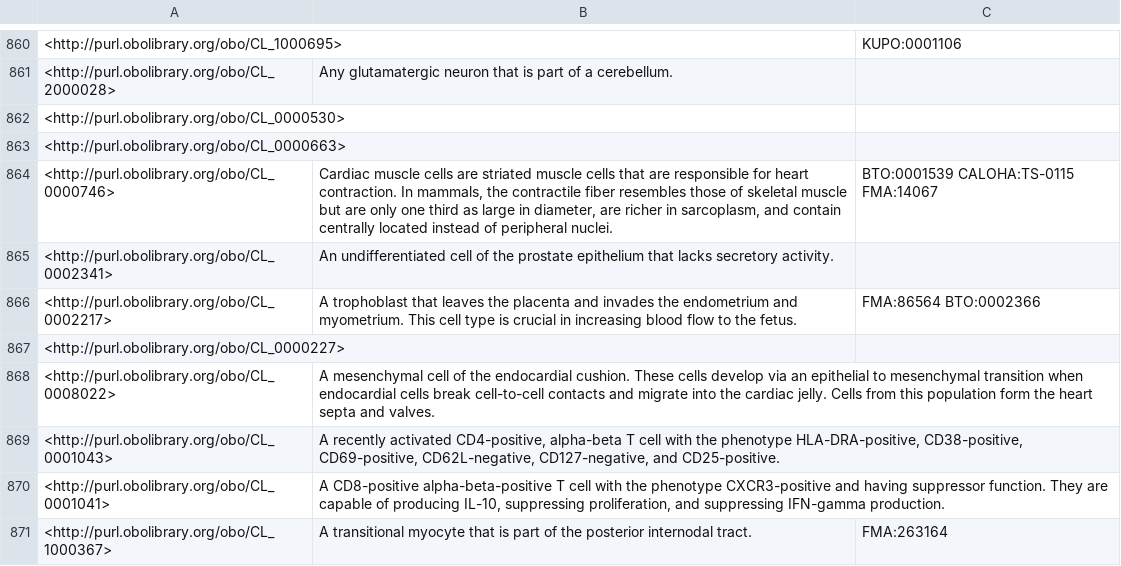
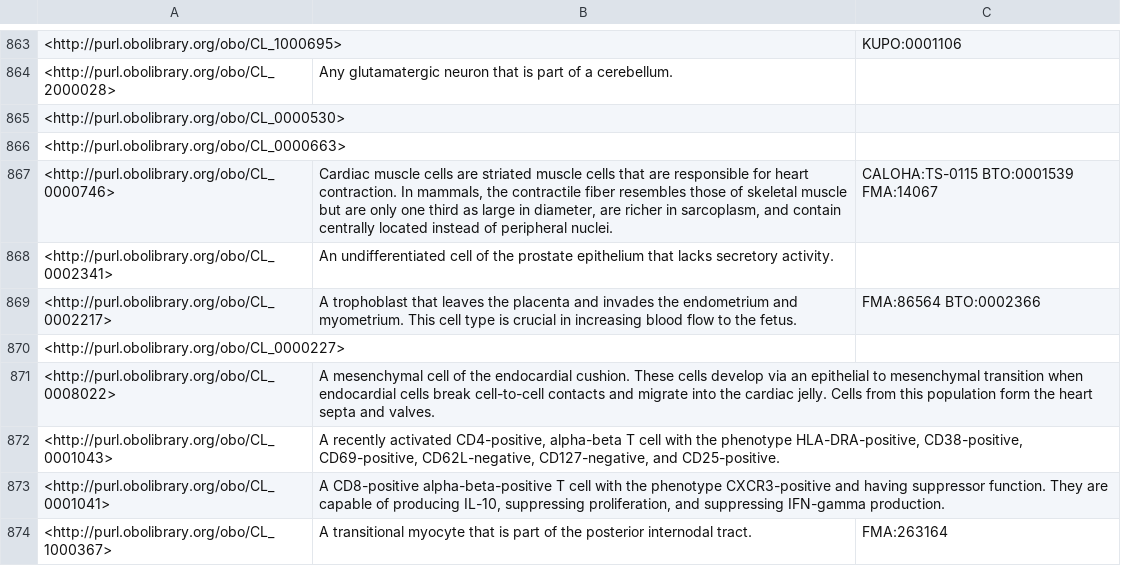
Before and after one commit to obophenotype/cell-ontology, a TSV file: src/ontology/reports/basic-report.tsv, drawn as a sheet; only a part is shown, gaps mark what is left out; the diff covers the shown part only.

```diff
--- a/src/ontology/reports/basic-report.tsv
+++ b/src/ontology/reports/basic-report.tsv
@@ -863,3 +866,3 @@
 <http://purl.obolibrary.org/obo/CL_0000663>		
-<http://purl.obolibrary.org/obo/CL_0000746>	"Cardiac muscle cells are striated muscle cells that are responsible for heart contraction. In mammals, the contractile fiber resembles those of skeletal muscle but are only one third as large in diameter, are richer in sarcoplasm, and contain centrally located instead of peripheral nuclei."	"BTO:0001539 CALOHA:TS-0115 FMA:14067"
+<http://purl.obolibrary.org/obo/CL_0000746>	"Cardiac muscle cells are striated muscle cells that are responsible for heart contraction. In mammals, the contractile fiber resembles those of skeletal muscle but are only one third as large in diameter, are richer in sarcoplasm, and contain centrally located instead of peripheral nuclei."	"CALOHA:TS-0115 BTO:0001539 FMA:14067"
 <http://purl.obolibrary.org/obo/CL_0002341>	"An undifferentiated cell of the prostate epithelium that lacks secretory activity."	
```
Also changed, not shown: 4 added rows and 1 edited cell elsewhere in this file, 1 other file.
